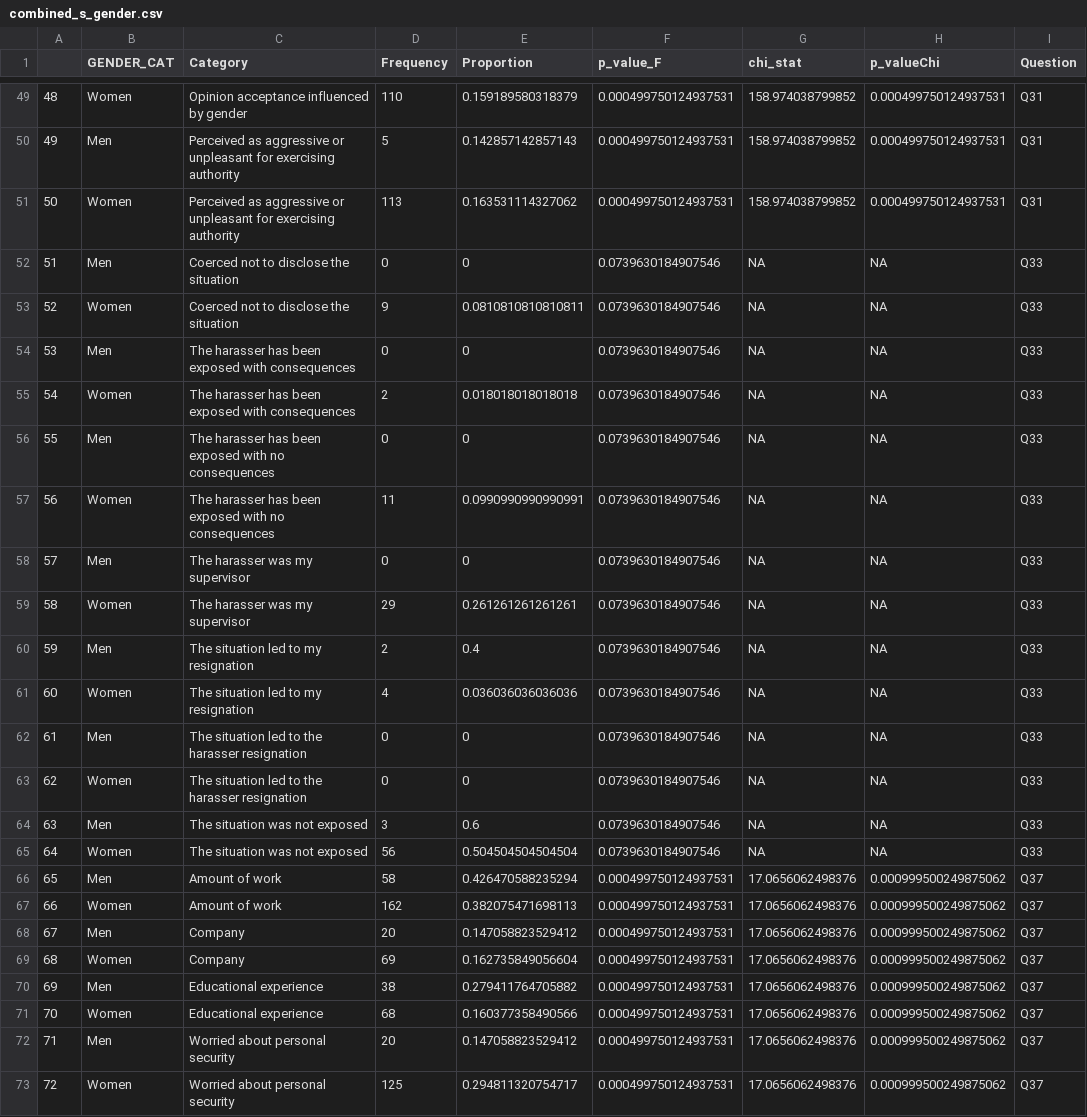
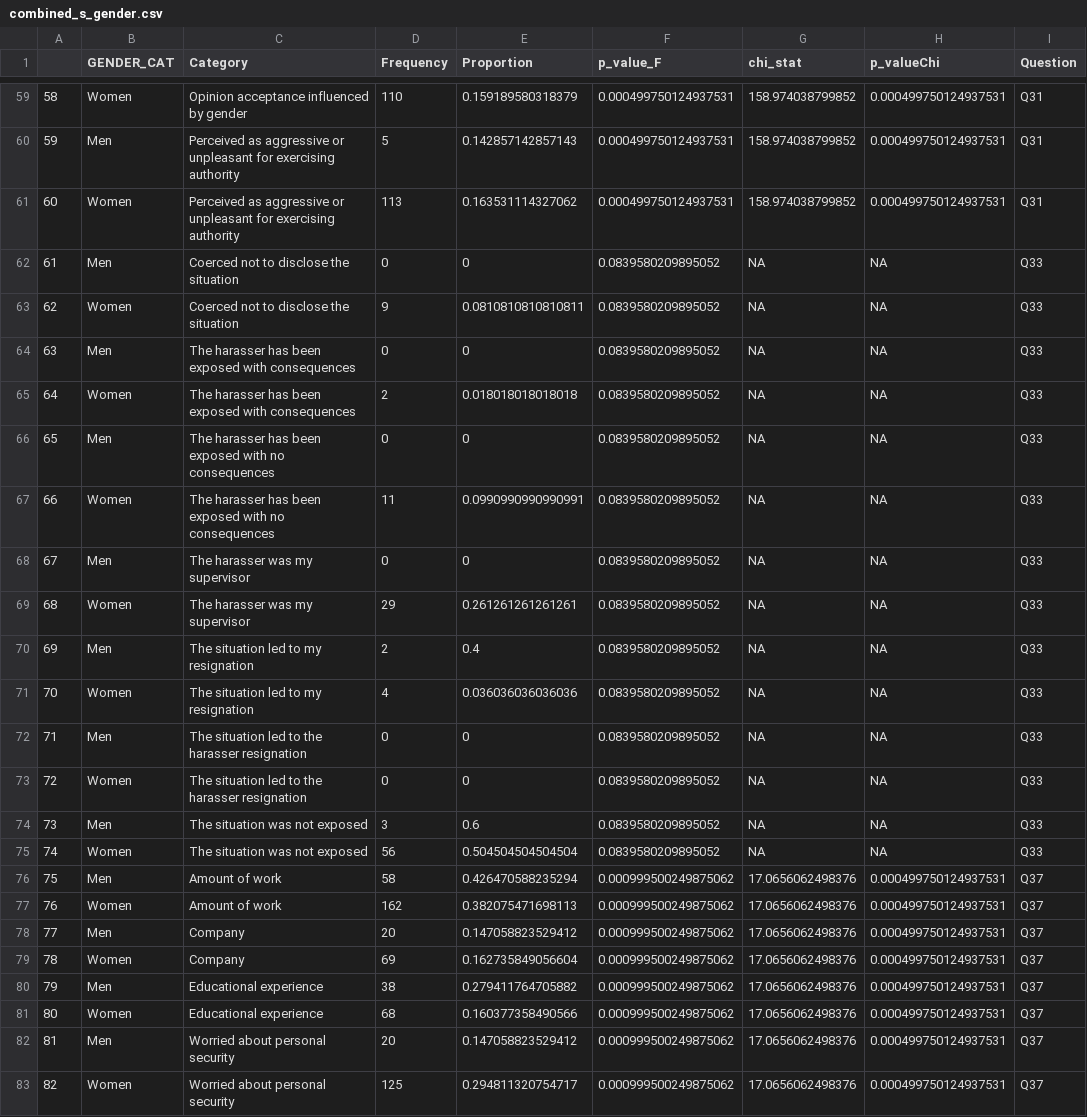
Before and after one commit to MulheresEcologas/quest_pesquisa_barreiras, a CSV file: Results/combined_s_gender.csv, drawn as a sheet; only a part is shown, gaps mark what is left out; addresses are those after the commit; the diff covers the shown part only; the diff names each change by its address in the sheet, - before the commit and + after, or states it on an @@ line.

```diff
--- a/Results/combined_s_gender.csv
+++ b/Results/combined_s_gender.csv
@@ column A renumbered from row 44 down @@
-F62:F75 (p_value_F): 0.0739630184907546
+F62:F75 (p_value_F): 0.0839580209895052
-F76:F83 (p_value_F): 0.000499750124937531
+F76:F83 (p_value_F): 0.000999500249875062
-H76:H83 (p_valueChi): 0.000999500249875062
+H76:H83 (p_valueChi): 0.000499750124937531
```
Also changed, not shown: 10 added rows and 64 edited cells elsewhere in this file, Results/combined_s_status.csv, 1 other file.
